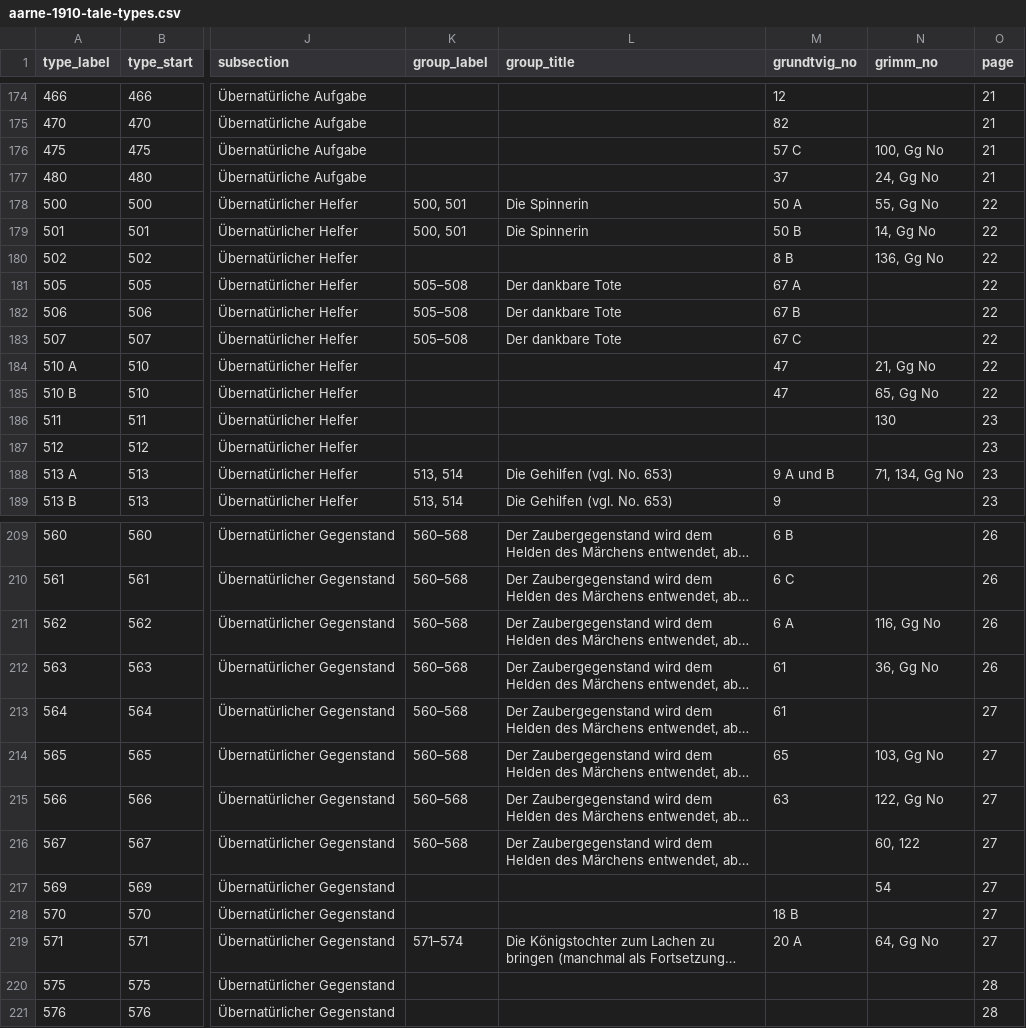
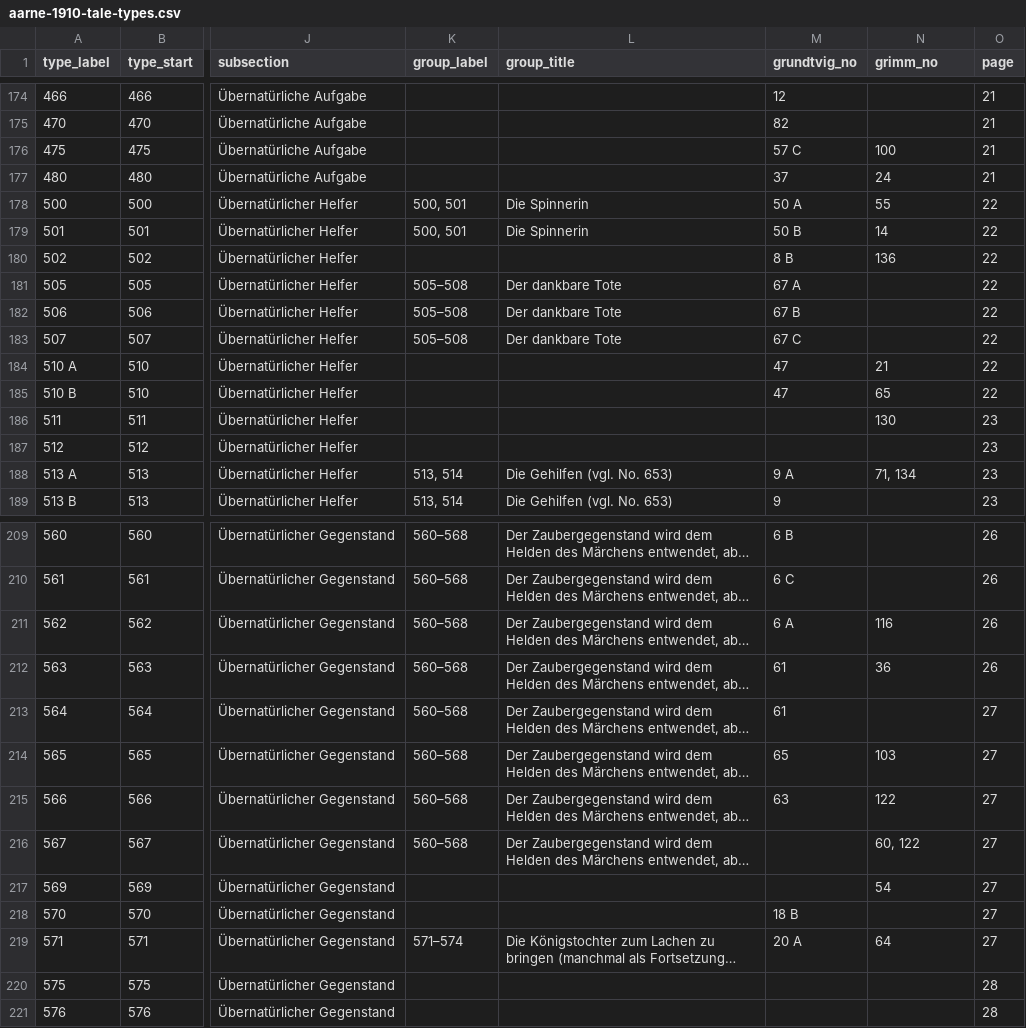
Before and after one commit to wheelofheaven/api.wheelofheaven.world, a CSV file: static/v1/datasets/aarne-1910-tale-types.csv, drawn as a sheet; only a part is shown, gaps mark what is left out; long unchanged cells end in …; the diff covers the shown part only; the diff names each change by its address in the sheet, - before the commit and + after, or states it on an @@ line.

Commit message:
feat: add grimm-khm-index dataset; fix Gg/Grimm ref cross-contamination in aarne dataset
- grimm-khm-index: all 211 KHM tales (1857 numbering incl. 151a + 10
  children's legends) with DE/EN titles, ATU types (per Ashliman's
  concordance; type numbers as facts), aarne_1910_types join column
  (inverted from the aarne dataset's own Grimm refs), first-edition
  data and 1857 Wikisource links
- aarne-1910-tale-types: extract_refs regex let Grundtvig numbers bleed
  into grimm_no ('Grimm No. 20, Gg 54, 55' -> grimm_no '20, Gg 54, 55')
  and missed 'Gg NN' refs without 'No.' — refs now tokenized per system
  (Grimm refs 158, Gg refs 157->162, zero cross-pollution)

```diff
--- a/static/v1/datasets/aarne-1910-tale-types.csv
+++ b/static/v1/datasets/aarne-1910-tale-types.csv
-N176 (grimm_no): 100, Gg No
+N176 (grimm_no): 100
-N177 (grimm_no): 24, Gg No
+N177 (grimm_no): 24
-N178 (grimm_no): 55, Gg No
+N178 (grimm_no): 55
-N179 (grimm_no): 14, Gg No
+N179 (grimm_no): 14
-N180 (grimm_no): 136, Gg No
+N180 (grimm_no): 136
-N184 (grimm_no): 21, Gg No
+N184 (grimm_no): 21
-N185 (grimm_no): 65, Gg No
+N185 (grimm_no): 65
-M188 (grundtvig_no): 9 A und B
+M188 (grundtvig_no): 9 A
-N188 (grimm_no): 71, 134, Gg No
+N188 (grimm_no): 71, 134
-N211 (grimm_no): 116, Gg No
+N211 (grimm_no): 116
-N212 (grimm_no): 36, Gg No
+N212 (grimm_no): 36
-N214 (grimm_no): 103, Gg No
+N214 (grimm_no): 103
-N215 (grimm_no): 122, Gg No
+N215 (grimm_no): 122
-N219 (grimm_no): 64, Gg No
+N219 (grimm_no): 64
```
Also changed, not shown: 78 edited cells elsewhere in this file, 6 other files.
